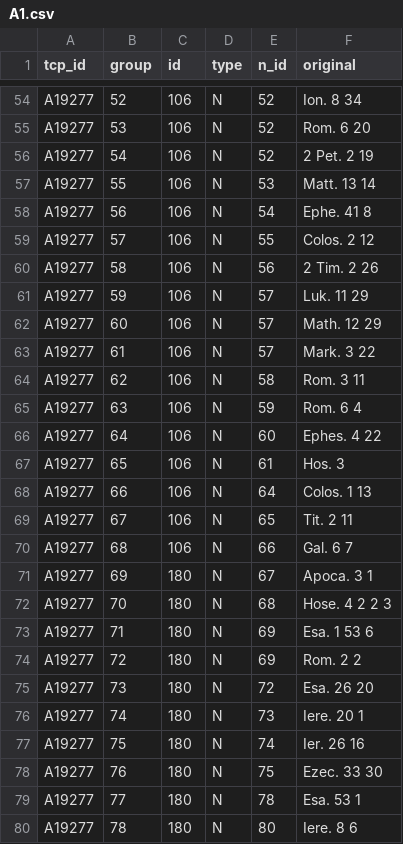
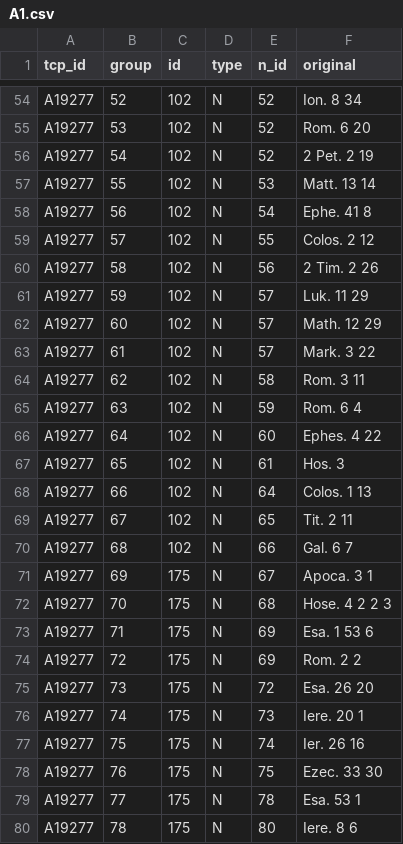
Before and after one commit to amycweng/Early-Modern-Sermons, a CSV file: outputs/c_locations/A1.csv, drawn as a sheet; only a part is shown, gaps mark what is left out; the diff covers the shown part only; the diff names each change by its address in the sheet, - before the commit and + after, or states it on an @@ line.

```diff
--- a/outputs/c_locations/A1.csv
+++ b/outputs/c_locations/A1.csv
-C54:C70 (id): 106
+C54:C70 (id): 102
-C71:C80 (id): 180
+C71:C80 (id): 175
```
Also changed, not shown: 131 edited cells elsewhere in this file, outputs/sentences_body/A4.csv, outputs/sentences_margin/A1.csv, 5 other files.
